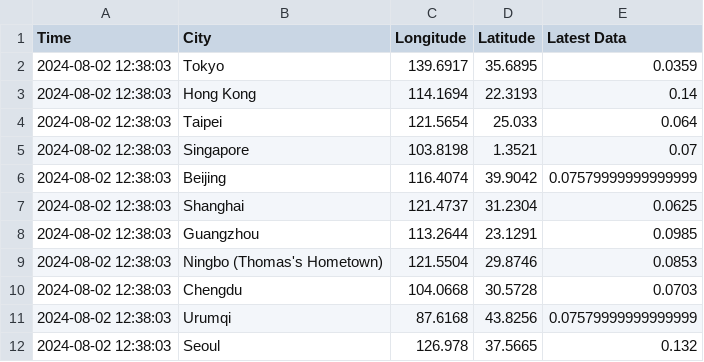
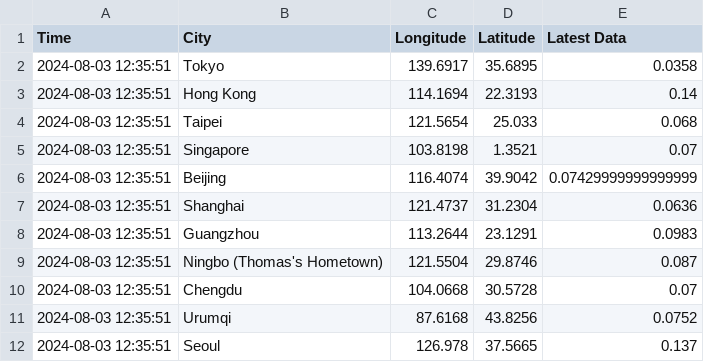
Before and after one commit to thomastaoli/Radiation_Monitor, a CSV file: radiation_log_map.csv, drawn as a sheet.

```diff
--- a/radiation_log_map.csv
+++ b/radiation_log_map.csv
@@ -1,12 +1,12 @@
 Time,City,Longitude,Latitude,Latest Data
-2024-08-02 12:38:03,Tokyo,139.6917,35.6895,0.0359
-2024-08-02 12:38:03,Hong Kong,114.1694,22.3193,0.14
-2024-08-02 12:38:03,Taipei,121.5654,25.033,0.064
-2024-08-02 12:38:03,Singapore,103.8198,1.3521,0.07
-2024-08-02 12:38:03,Beijing,116.4074,39.9042,0.07579999999999999
-2024-08-02 12:38:03,Shanghai,121.4737,31.2304,0.0625
-2024-08-02 12:38:03,Guangzhou,113.2644,23.1291,0.0985
-2024-08-02 12:38:03,Ningbo (Thomas's Hometown),121.5504,29.8746,0.0853
-2024-08-02 12:38:03,Chengdu,104.0668,30.5728,0.0703
-2024-08-02 12:38:03,Urumqi,87.6168,43.8256,0.07579999999999999
-2024-08-02 12:38:03,Seoul,126.978,37.5665,0.132
+2024-08-03 12:35:51,Tokyo,139.6917,35.6895,0.0358
+2024-08-03 12:35:51,Hong Kong,114.1694,22.3193,0.14
+2024-08-03 12:35:51,Taipei,121.5654,25.033,0.068
+2024-08-03 12:35:51,Singapore,103.8198,1.3521,0.07
+2024-08-03 12:35:51,Beijing,116.4074,39.9042,0.07429999999999999
+2024-08-03 12:35:51,Shanghai,121.4737,31.2304,0.0636
+2024-08-03 12:35:51,Guangzhou,113.2644,23.1291,0.0983
+2024-08-03 12:35:51,Ningbo (Thomas's Hometown),121.5504,29.8746,0.087
+2024-08-03 12:35:51,Chengdu,104.0668,30.5728,0.07
+2024-08-03 12:35:51,Urumqi,87.6168,43.8256,0.0752
+2024-08-03 12:35:51,Seoul,126.978,37.5665,0.137
```
Also changed, not shown: radiation_log.csv, radiation_log_week.csv.
